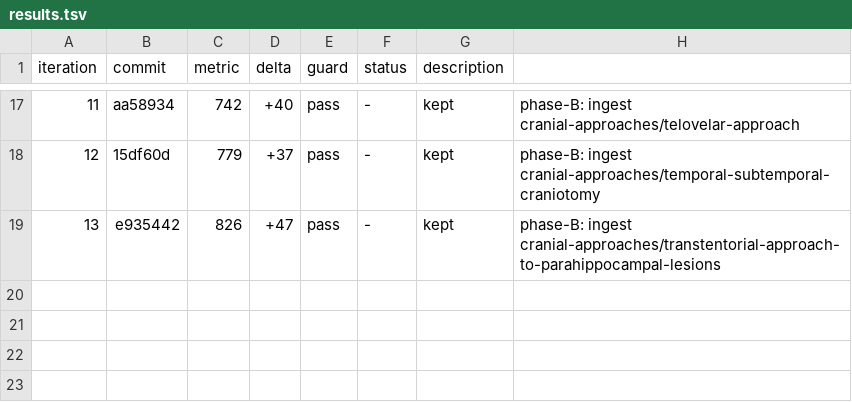
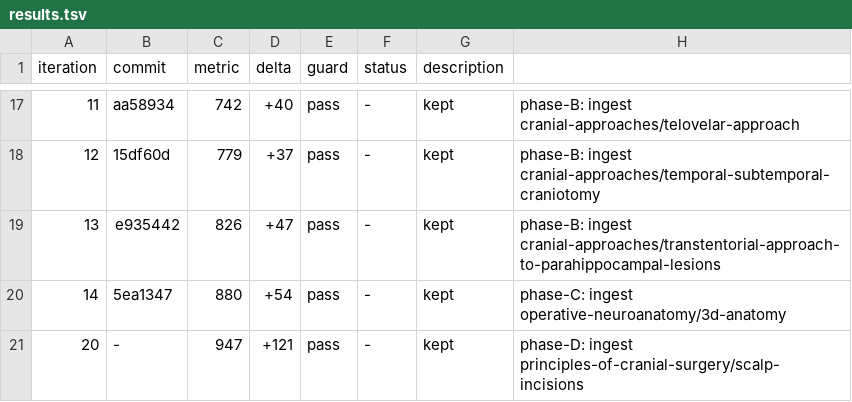
Before and after one commit to brainbloodbarrier/Rhotons-wiki, a TSV file: .autoresearch/nsatlas/results.tsv, drawn as a sheet; only a part is shown, gaps mark what is left out; the diff names each change by its address in the sheet, - before the commit and + after, or states it on an @@ line.

Commit message:
autoresearch(nsatlas): phase-D iter20 — ingest scalp-incisions

```diff
--- a/.autoresearch/nsatlas/results.tsv
+++ b/.autoresearch/nsatlas/results.tsv
+row 20: 14 | 5ea1347 | 880 | +54 | pass | - | kept | phase-C: ingest operative-neuroanatomy/3d-anatomy
+row 21: 20 | - | 947 | +121 | pass | - | kept | phase-D: ingest principles-of-cranial-surgery/scalp-incisions
```
Also changed, not shown: 4 other files.
